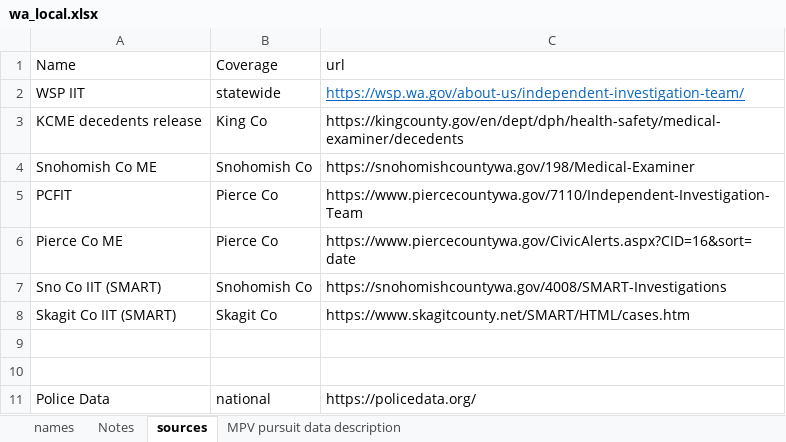
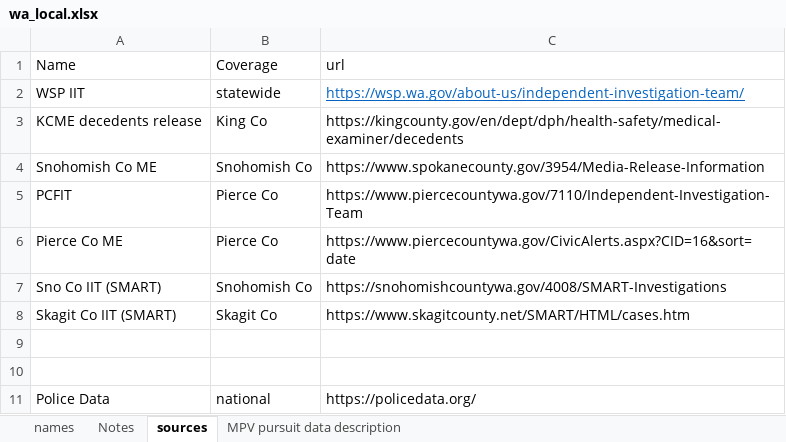
Before and after one commit to nextstepswa/WA-FEWP, an Excel workbook: Data/Raw/wa_local.xlsx, sheet sources, drawn as a sheet; values as stored, in another font and other column widths than the file's, no borders; the diff names each change by its address in the sheet, - before the commit and + after, or states it on an @@ line.

```diff
--- a/Data/Raw/wa_local.xlsx (sheet sources)
+++ b/Data/Raw/wa_local.xlsx (sheet sources)
-C4 (url): https://snohomishcountywa.gov/198/Medical-Examiner
+C4 (url): https://www.spokanecounty.gov/3954/Media-Release-Information
```
Also changed, not shown: sheet names, 3 other files.
